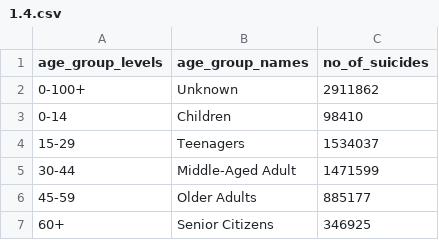
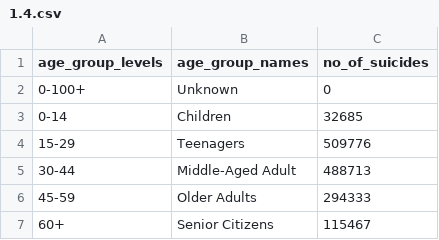
Before and after one commit to ItsRRM97/Suicides-in-India, a CSV file: output/1.4.csv, drawn as a sheet.

```diff
--- a/output/1.4.csv
+++ b/output/1.4.csv
@@ -1,7 +1,7 @@
 "age_group_levels","age_group_names","no_of_suicides"
-"0-100+","Unknown",2911862
-"0-14","Children",98410
-"15-29","Teenagers",1534037
-"30-44","Middle-Aged Adult",1471599
-"45-59","Older Adults",885177
-"60+","Senior Citizens",346925
+"0-100+","Unknown",0
+"0-14","Children",32685
+"15-29","Teenagers",509776
+"30-44","Middle-Aged Adult",488713
+"45-59","Older Adults",294333
+"60+","Senior Citizens",115467
```
Also changed, not shown: output/1.1.csv, output/1.2.csv, 22 other files.
